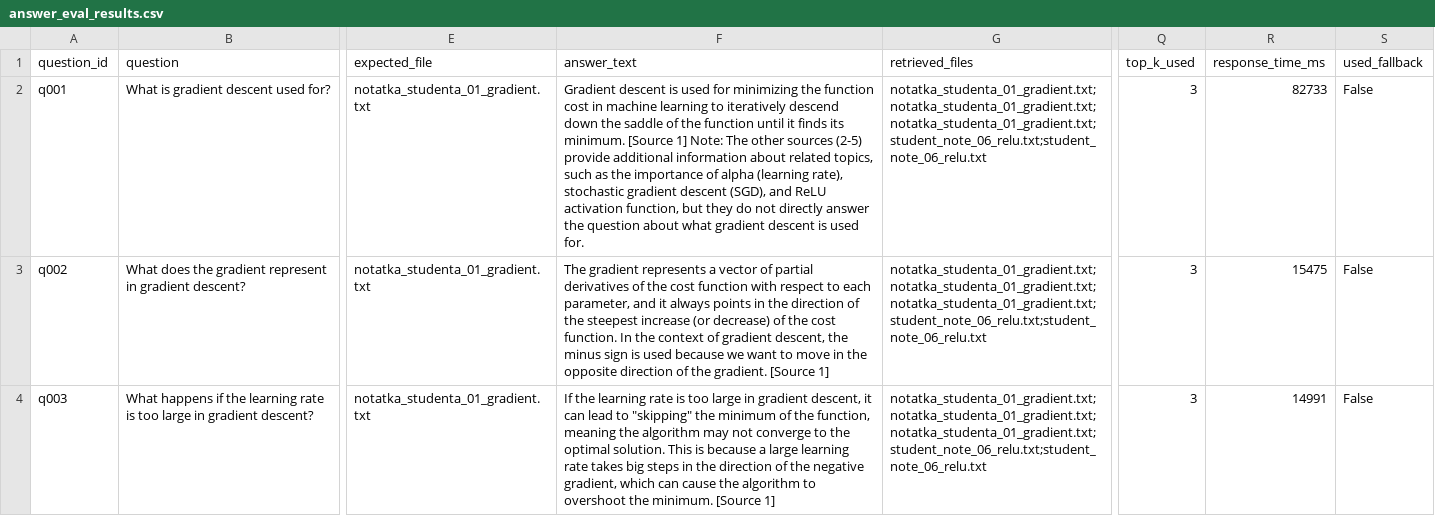
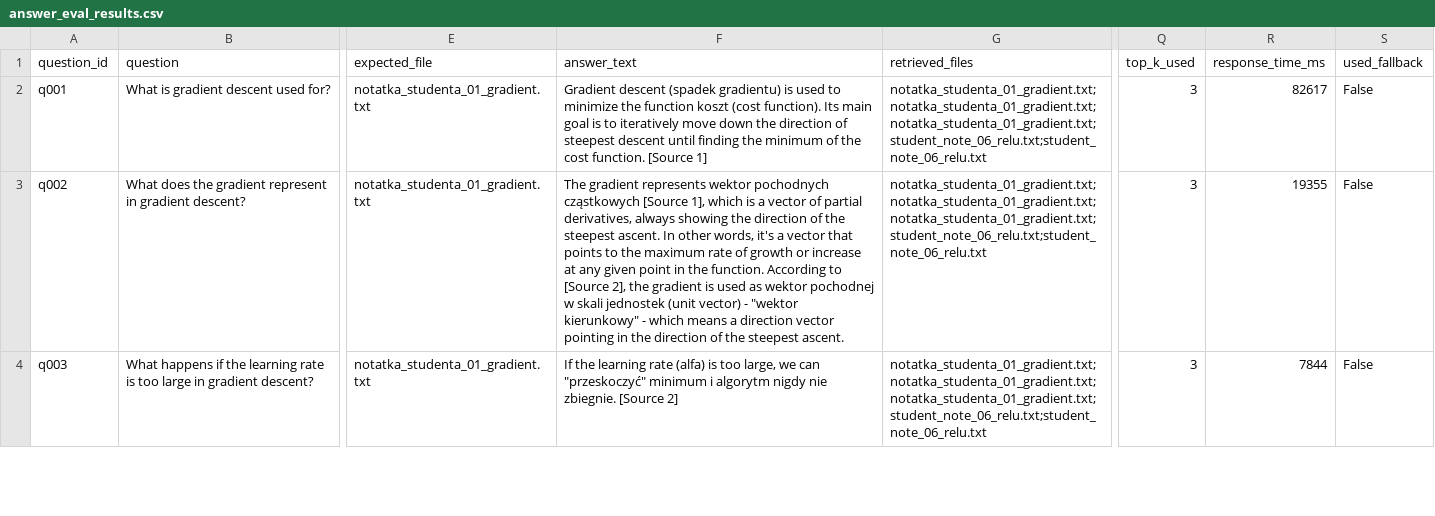
Before and after one commit to kat1478/notes-rag-assistant, a CSV file: backend/data/eval/answer_eval_results.csv, drawn as a sheet; only a part is shown, gaps mark what is left out; the diff covers the shown part only; the diff names each change by its address in the sheet, - before the commit and + after, or states it on an @@ line.

Commit message:
Implement Stage 3D Iteration 2: refine prompt template and verify answer quality

```diff
--- a/backend/data/eval/answer_eval_results.csv
+++ b/backend/data/eval/answer_eval_results.csv
-F2 (answer_text): Gradient descent is used for minimizing the function cost in machine learning to iteratively descend down the saddle of the function until it finds its minimum. [Source 1] Note: The other sources (2-5) provide additional information about related topics, such as the importance of alpha (learning rate), stochastic gradient descent (SGD), and ReLU activation function, but they do not directly answer the question about what gradient descent is used for.
+F2 (answer_text): Gradient descent (spadek gradientu) is used to minimize the function koszt (cost function). Its main goal is to iteratively move down the direction of steepest descent until finding the minimum of the cost function. [Source 1]
-R2 (response_time_ms): 82733
+R2 (response_time_ms): 82617
-F3 (answer_text): …gradient represents a vector of partial derivatives of the cost function with respect to each parameter, and it always points in the direction of the steepest increase (or decrease) of the cost function. In the context of gradient descent, the minus sign is used because we want to move in the opposite direction of the gradient. [Source 1]
+F3 (answer_text): …gradient represents wektor pochodnych cząstkowych [Source 1], which is a vector of partial derivatives, always showing the direction of the steepest ascent. In other words, it's a vector that points to the maximum rate of growth or increase at any given point in the function. According to [Source 2], the gradient is used as wektor pochodnej w skali jednostek (unit vector) - "wektor kierunkowy" - which means a direction vector pointing in the direction of the steepest ascent.
-R3 (response_time_ms): 15475
+R3 (response_time_ms): 19355
-F4 (answer_text): …learning rate is too large in gradient descent, it can lead to "skipping" the minimum of the function, meaning the algorithm may not converge to the optimal solution. This is because a large learning rate takes big steps in the direction of the negative gradient, which can cause the algorithm to overshoot the minimum. [Source 1]
+F4 (answer_text): …learning rate (alfa) is too large, we can "przeskoczyć" minimum i algorytm nigdy nie zbiegnie. [Source 2]
-R4 (response_time_ms): 14991
+R4 (response_time_ms): 7844
```
Also changed, not shown: 63 edited cells elsewhere in this file, 2 other files.
